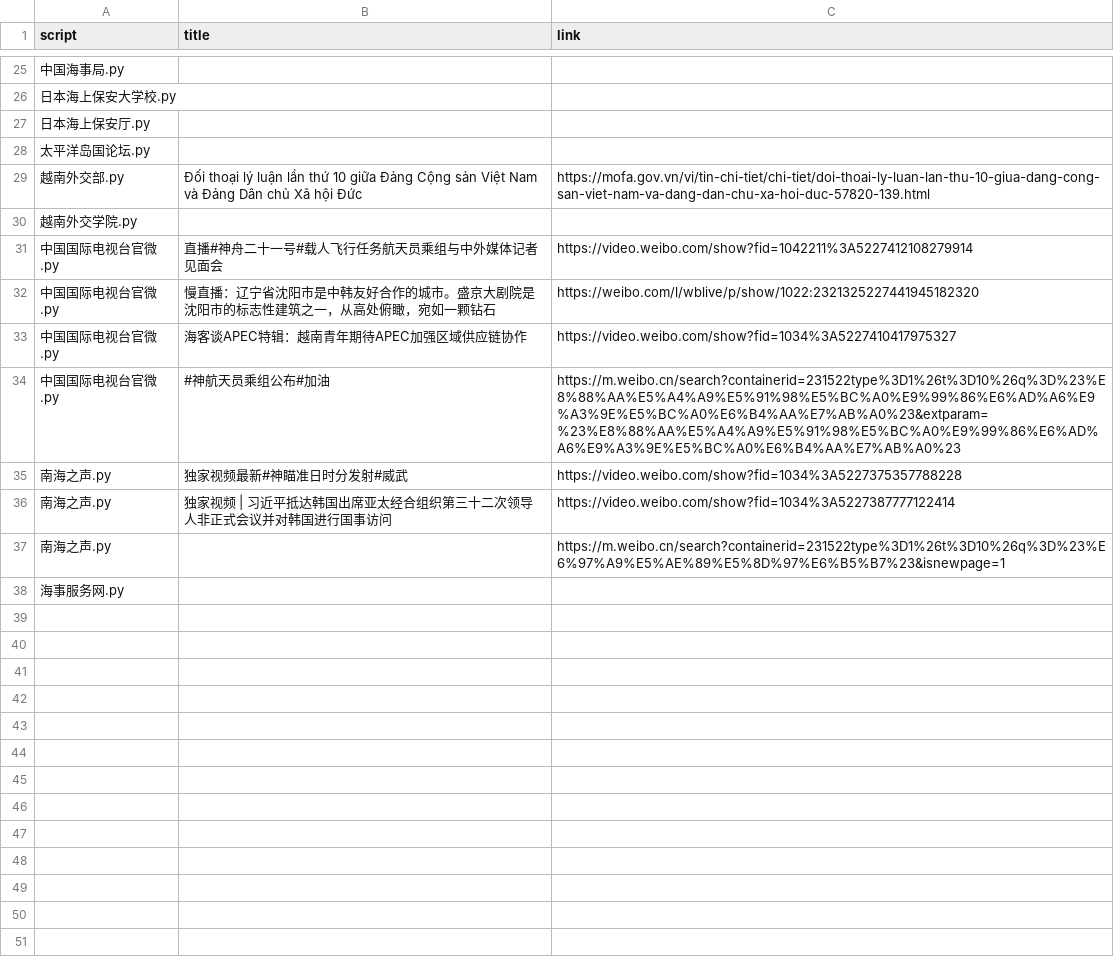
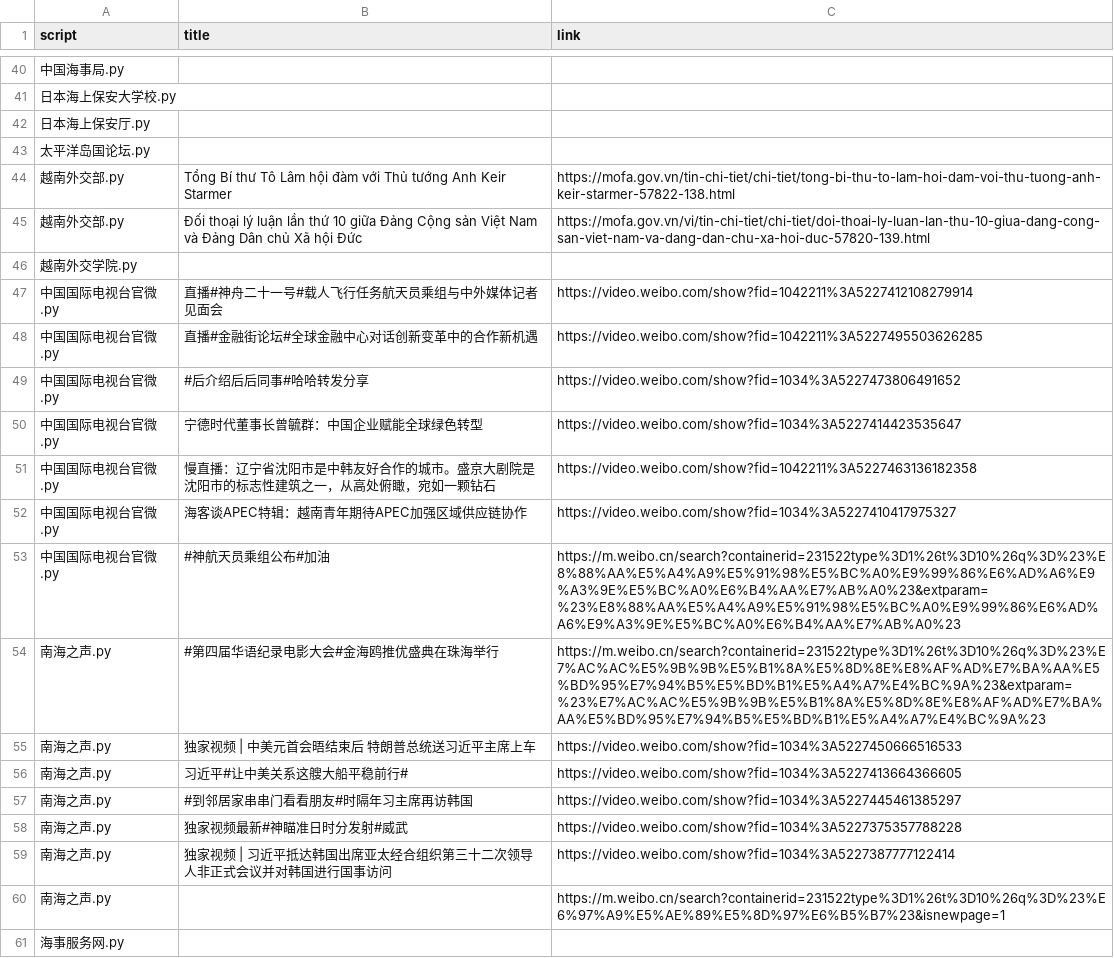
Before and after one commit to KACSH9/---, a CSV file: results_2025-10-30.csv, drawn as a sheet; only a part is shown, gaps mark what is left out; the diff covers the shown part only.

```diff
--- a/results_2025-10-30.csv
+++ b/results_2025-10-30.csv
@@ -28,2 +43,3 @@ script,title,link
 太平洋岛国论坛.py,,
+越南外交部.py,Tổng Bí thư Tô Lâm hội đàm với Thủ tướng Anh Keir Starmer,https://mofa.gov.vn/tin-chi-tiet/chi-tiet/tong-bi-thu-to-lam-hoi-dam-voi-thu-tuong-anh-keir-starmer-57822-138.html
 越南外交部.py,Đối thoại lý luận lần thứ 10 giữa Đảng Cộng sản Việt Nam và Đảng Dân chủ Xã hội Đức,https://mofa.gov.vn/vi/tin-chi-tiet/chi-tiet/doi-thoai-ly-luan-lan-thu-10-giua-dang-cong-san-viet-nam-va-dang-dan-chu-xa-hoi-duc-57820-139.html
@@ -31,5 +47,12 @@ script,title,link
 中国国际电视台官微.py,直播#神舟二十一号#载人飞行任务航天员乘组与中外媒体记者见面会,https://video.weibo.com/show?fid=1042211%3A5227412108279914
-中国国际电视台官微.py,慢直播：辽宁省沈阳市是中韩友好合作的城市。盛京大剧院是沈阳市的标志性建筑之一，从高处俯瞰，宛如一颗钻石,https://weibo.com/l/wblive/p/show/1022:2321325227441945182320
+中国国际电视台官微.py,直播#金融街论坛#全球金融中心对话创新变革中的合作新机遇,https://video.weibo.com/show?fid=1042211%3A5227495503626285
+中国国际电视台官微.py,#后介绍后后同事#哈哈转发分享,https://video.weibo.com/show?fid=1034%3A5227473806491652
+中国国际电视台官微.py,宁德时代董事长曾毓群：中国企业赋能全球绿色转型,https://video.weibo.com/show?fid=1034%3A5227414423535647
+中国国际电视台官微.py,慢直播：辽宁省沈阳市是中韩友好合作的城市。盛京大剧院是沈阳市的标志性建筑之一，从高处俯瞰，宛如一颗钻石,https://video.weibo.com/show?fid=1042211%3A5227463136182358
 中国国际电视台官微.py,海客谈APEC特辑：越南青年期待APEC加强区域供应链协作,https://video.weibo.com/show?fid=1034%3A5227410417975327
 中国国际电视台官微.py,#神航天员乘组公布#加油,https://m.weibo.cn/search?containerid=231522type%3D1%26t%3D10%26q%3D%23%E8%88%AA%E5%A4%A9%E5%91%98%E5%BC%A0%E9%99%86%E6%AD%A6%E9%A3%9E%E5%BC%A0%E6%B4%AA%E7%AB%A0%23&extparam=%23%E8%88%AA%E5%A4%A9%E5%91%98%E5%BC%A0%E9%99%86%E6%AD%A6%E9%A3%9E%E5%BC%A0%E6%B4%AA%E7%AB%A0%23
+南海之声.py,#第四届华语纪录电影大会#金海鸥推优盛典在珠海举行,https://m.weibo.cn/search?containerid=231522type%3D1%26t%3D10%26q%3D%23%E7%AC%AC%E5%9B%9B%E5%B1%8A%E5%8D%8E%E8%AF%AD%E7%BA%AA%E5%BD%95%E7%94%B5%E5%BD%B1%E5%A4%A7%E4%BC%9A%23&extparam=%23%E7%AC%AC%E5%9B%9B%E5%B1%8A%E5%8D%8E%E8%AF%AD%E7%BA%AA%E5%BD%95%E7%94%B5%E5%BD%B1%E5%A4%A7%E4%BC%9A%23
+南海之声.py,独家视频 | 中美元首会晤结束后 特朗普总统送习近平主席上车,https://video.weibo.com/show?fid=1034%3A5227450666516533
+南海之声.py,习近平#让中美关系这艘大船平稳前行#,https://video.weibo.com/show?fid=1034%3A5227413664366605
+南海之声.py,#到邻居家串串门看看朋友#时隔年习主席再访韩国,https://video.weibo.com/show?fid=1034%3A5227445461385297
 南海之声.py,独家视频最新#神瞄准日时分发射#威武,https://video.weibo.com/show?fid=1034%3A5227375357788228
```
Also changed, not shown: 15 added rows and 2 edited cells elsewhere in this file.
